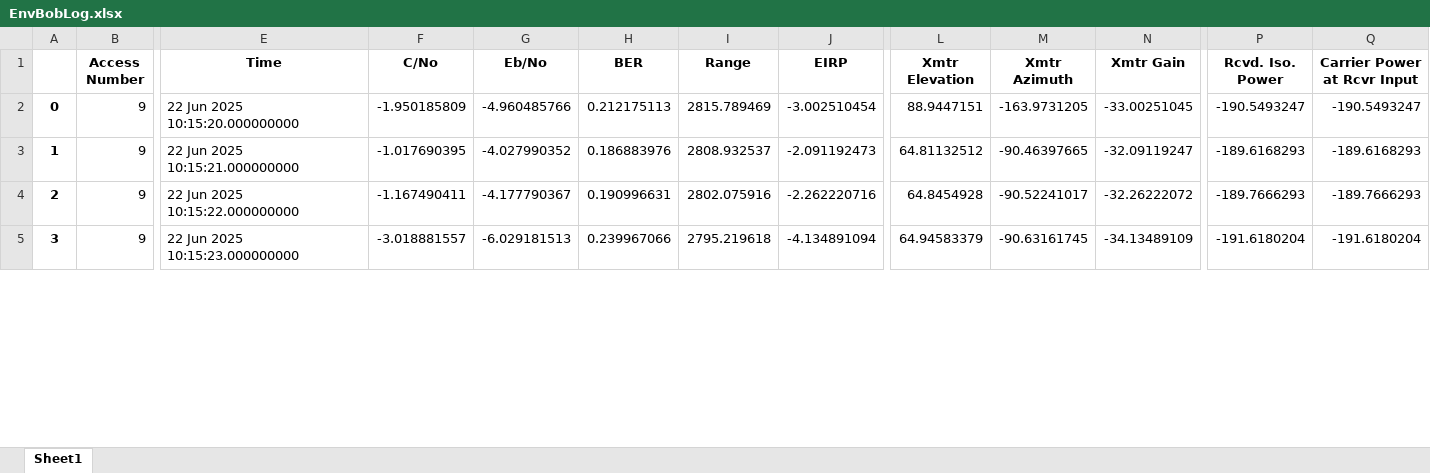
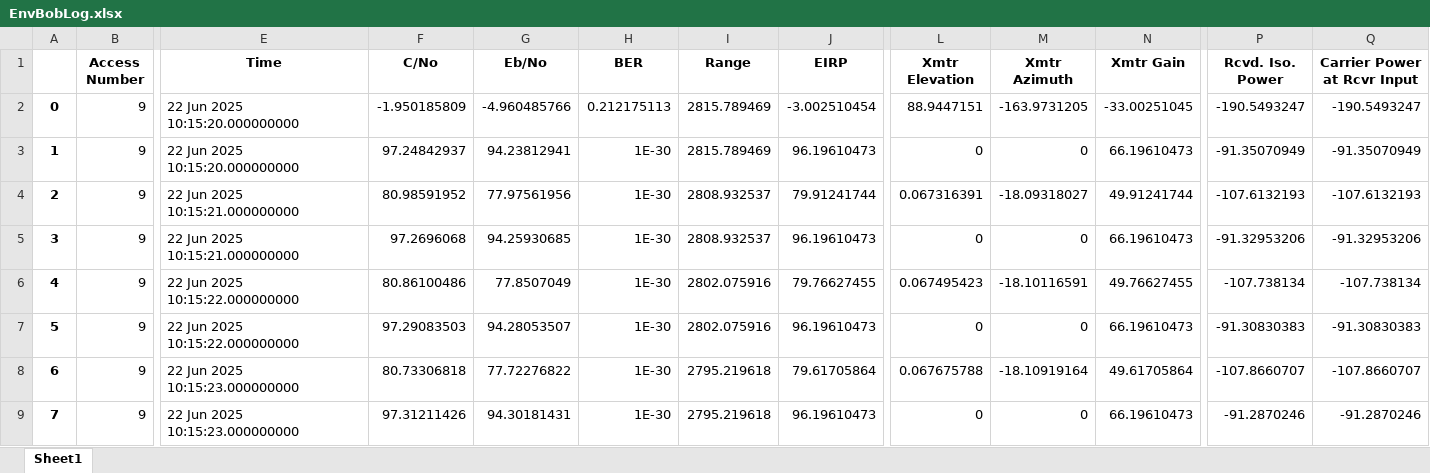
Before and after one commit to IgnacioIbanezSala/STKControl, an Excel workbook: Reports/EnvBobLog.xlsx, sheet Sheet1, drawn as a sheet; only a part is shown, gaps mark what is left out; values as stored, in another font and other column widths than the file's, no borders; addresses are those after the commit; rows hold the shown columns only; the diff covers the shown part only; the diff names each change by its address in the sheet, - before the commit and + after, or states it on an @@ line.

```diff
--- a/Reports/EnvBobLog.xlsx (sheet Sheet1)
+++ b/Reports/EnvBobLog.xlsx (sheet Sheet1)
+row 3: 1 | 9 | 22 Jun 2025 10:15:20.000000000 | 97.24842937 | 94.23812941 | 1E-30 | 2815.789469 | 96.19610473 | 0 | 0 | 66.19610473 | -91.35070949 | -91.35070949
@@ column A renumbered from row 4 down @@
-F4 (C/No): -1.017690395
+F4 (C/No): 80.98591952
-G4 (Eb/No): -4.027990352
+G4 (Eb/No): 77.97561956
-H4 (BER): 0.186883976
+H4 (BER): 1E-30
-J4 (EIRP): -2.091192473
+J4 (EIRP): 79.91241744
-L4 (Xmtr Elevation): 64.81132512
+L4 (Xmtr Elevation): 0.067316391
-M4 (Xmtr Azimuth): -90.46397665
+M4 (Xmtr Azimuth): -18.09318027
-N4 (Xmtr Gain): -32.09119247
+N4 (Xmtr Gain): 49.91241744
-P4 (Rcvd. Iso. Power): -189.6168293
+P4 (Rcvd. Iso. Power): -107.6132193
-Q4 (Carrier Power at Rcvr Input): -189.6168293
+Q4 (Carrier Power at Rcvr Input): -107.6132193
+row 5: 3 | 9 | 22 Jun 2025 10:15:21.000000000 | 97.2696068 | 94.25930685 | 1E-30 | 2808.932537 | 96.19610473 | 0 | 0 | 66.19610473 | -91.32953206 | -91.32953206
-F6 (C/No): -1.167490411
+F6 (C/No): 80.86100486
-G6 (Eb/No): -4.177790367
+G6 (Eb/No): 77.8507049
-H6 (BER): 0.190996631
+H6 (BER): 1E-30
-J6 (EIRP): -2.262220716
+J6 (EIRP): 79.76627455
-L6 (Xmtr Elevation): 64.8454928
+L6 (Xmtr Elevation): 0.067495423
-M6 (Xmtr Azimuth): -90.52241017
+M6 (Xmtr Azimuth): -18.10116591
-N6 (Xmtr Gain): -32.26222072
+N6 (Xmtr Gain): 49.76627455
-P6 (Rcvd. Iso. Power): -189.7666293
+P6 (Rcvd. Iso. Power): -107.738134
-Q6 (Carrier Power at Rcvr Input): -189.7666293
+Q6 (Carrier Power at Rcvr Input): -107.738134
+row 7: 5 | 9 | 22 Jun 2025 10:15:22.000000000 | 97.29083503 | 94.28053507 | 1E-30 | 2802.075916 | 96.19610473 | 0 | 0 | 66.19610473 | -91.30830383 | -91.30830383
-F8 (C/No): -3.018881557
+F8 (C/No): 80.73306818
-G8 (Eb/No): -6.029181513
+G8 (Eb/No): 77.72276822
-H8 (BER): 0.239967066
+H8 (BER): 1E-30
-J8 (EIRP): -4.134891094
+J8 (EIRP): 79.61705864
-L8 (Xmtr Elevation): 64.94583379
+L8 (Xmtr Elevation): 0.067675788
-M8 (Xmtr Azimuth): -90.63161745
+M8 (Xmtr Azimuth): -18.10919164
-N8 (Xmtr Gain): -34.13489109
+N8 (Xmtr Gain): 49.61705864
-P8 (Rcvd. Iso. Power): -191.6180204
+P8 (Rcvd. Iso. Power): -107.8660707
-Q8 (Carrier Power at Rcvr Input): -191.6180204
+Q8 (Carrier Power at Rcvr Input): -107.8660707
+row 9: 7 | 9 | 22 Jun 2025 10:15:23.000000000 | 97.31211426 | 94.30181431 | 1E-30 | 2795.219618 | 96.19610473 | 0 | 0 | 66.19610473 | -91.2870246 | -91.2870246
```
Also changed, not shown: 21 added rows and 198 edited cells elsewhere in this sheet, Reports/EnvEveLog.xlsx, 4 other files.
